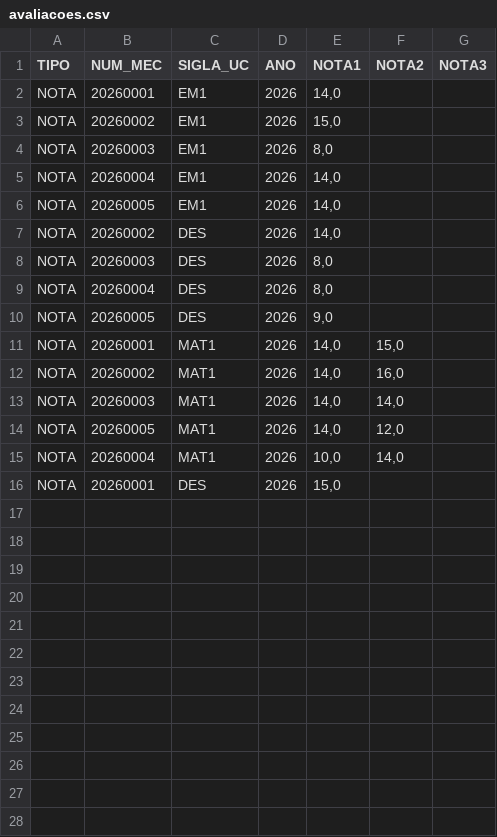
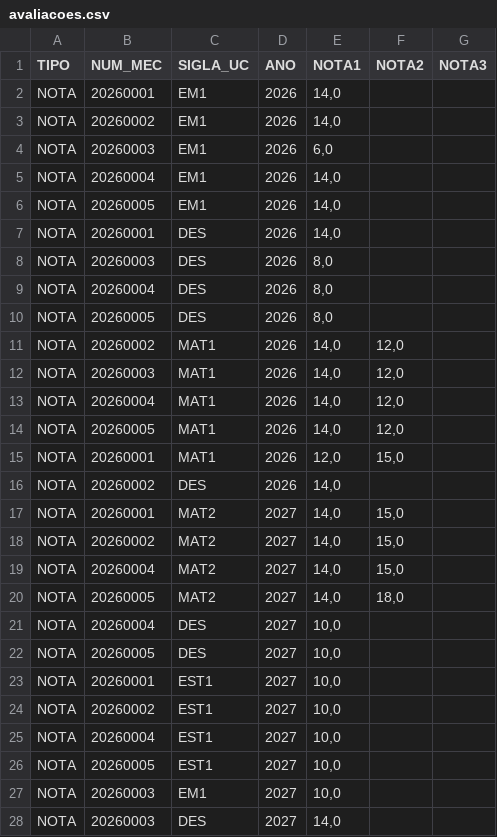
Before and after one commit to PedroMorgado1220492/TrabalhoTesteLP2, a CSV file: bd/avaliacoes.csv, drawn as a sheet.

```diff
--- a/bd/avaliacoes.csv
+++ b/bd/avaliacoes.csv
@@ -2,15 +2,27 @@ TIPO;NUM_MEC;SIGLA_UC;ANO;NOTA1;NOTA2;NOTA3
 NOTA;20260001;EM1;2026;14,0;;
-NOTA;20260002;EM1;2026;15,0;;
-NOTA;20260003;EM1;2026;8,0;;
+NOTA;20260002;EM1;2026;14,0;;
+NOTA;20260003;EM1;2026;6,0;;
 NOTA;20260004;EM1;2026;14,0;;
 NOTA;20260005;EM1;2026;14,0;;
-NOTA;20260002;DES;2026;14,0;;
+NOTA;20260001;DES;2026;14,0;;
 NOTA;20260003;DES;2026;8,0;;
 NOTA;20260004;DES;2026;8,0;;
-NOTA;20260005;DES;2026;9,0;;
-NOTA;20260001;MAT1;2026;14,0;15,0;
-NOTA;20260002;MAT1;2026;14,0;16,0;
-NOTA;20260003;MAT1;2026;14,0;14,0;
+NOTA;20260005;DES;2026;8,0;;
+NOTA;20260002;MAT1;2026;14,0;12,0;
+NOTA;20260003;MAT1;2026;14,0;12,0;
+NOTA;20260004;MAT1;2026;14,0;12,0;
 NOTA;20260005;MAT1;2026;14,0;12,0;
-NOTA;20260004;MAT1;2026;10,0;14,0;
-NOTA;20260001;DES;2026;15,0;;
+NOTA;20260001;MAT1;2026;12,0;15,0;
+NOTA;20260002;DES;2026;14,0;;
+NOTA;20260001;MAT2;2027;14,0;15,0;
+NOTA;20260002;MAT2;2027;14,0;15,0;
+NOTA;20260004;MAT2;2027;14,0;15,0;
+NOTA;20260005;MAT2;2027;14,0;18,0;
+NOTA;20260004;DES;2027;10,0;;
+NOTA;20260005;DES;2027;10,0;;
+NOTA;20260001;EST1;2027;10,0;;
+NOTA;20260002;EST1;2027;10,0;;
+NOTA;20260004;EST1;2027;10,0;;
+NOTA;20260005;EST1;2027;10,0;;
+NOTA;20260003;EM1;2027;10,0;;
+NOTA;20260003;DES;2027;14,0;;
```
Also changed, not shown: bd/pagamentos_propinas.csv, bd/recibos.csv, 30 other files.
